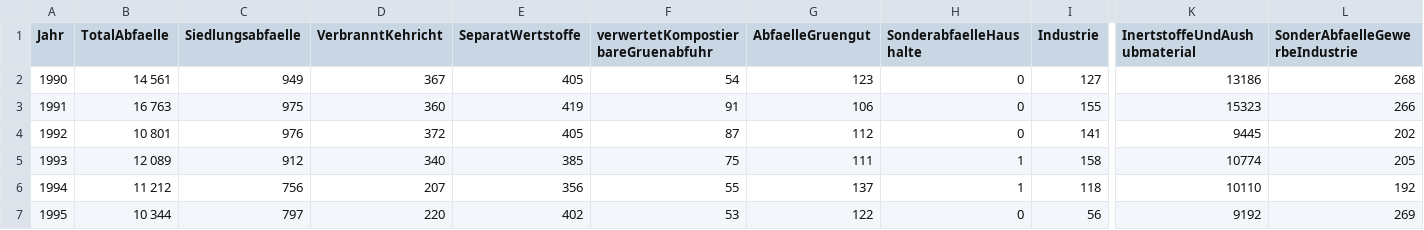
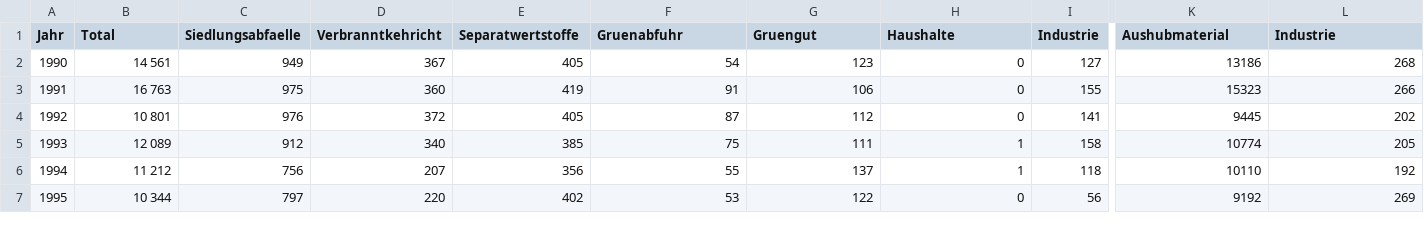
Before and after one commit to studio-non-plan/dataVisualization, a CSV file: AbfallProEinwohner.csv, drawn as a sheet; only a part is shown, gaps mark what is left out; the diff names each change by its address in the sheet, - before the commit and + after, or states it on an @@ line.

Commit message:
Update AbfallProEinwohner.csv

```diff
--- a/AbfallProEinwohner.csv
+++ b/AbfallProEinwohner.csv
-B1: TotalAbfaelle
+B1: Total
-D1: VerbranntKehricht
+D1: Verbranntkehricht
-E1: SeparatWertstoffe
+E1: Separatwertstoffe
-F1: verwertetKompostierbareGruenabfuhr
+F1: Gruenabfuhr
-G1: AbfaelleGruengut
+G1: Gruengut
-H1: SonderabfaelleHaushalte
+H1: Haushalte
-K1: InertstoffeUndAushubmaterial
+K1: Aushubmaterial
-L1: SonderAbfaelleGewerbeIndustrie
+L1: Industrie
```
